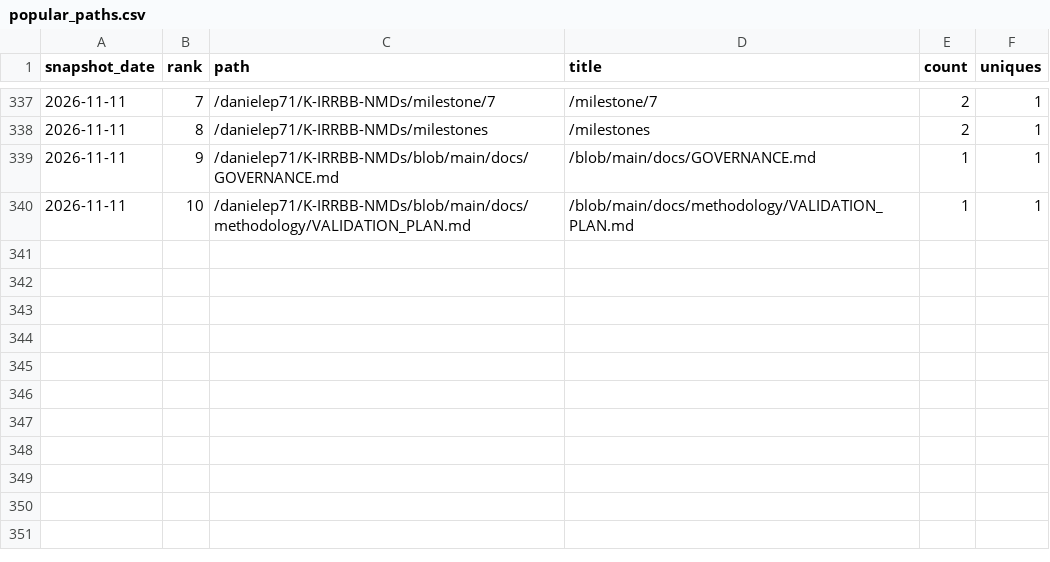
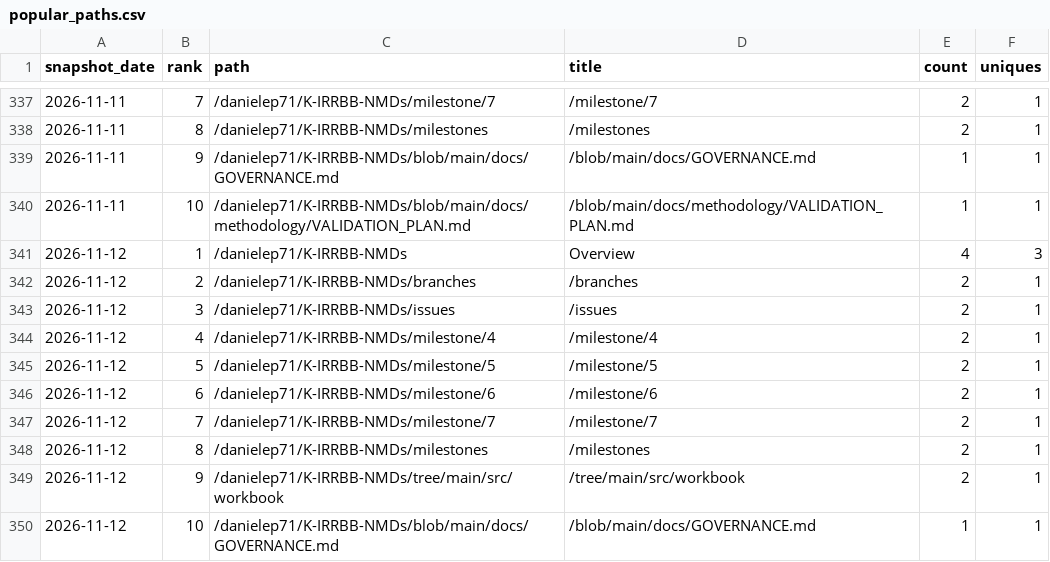
Before and after one commit to danielep71/K-IRRBB-NMDs, a CSV file: data/popular_paths.csv, drawn as a sheet; only a part is shown, gaps mark what is left out; the diff names each change by its address in the sheet, - before the commit and + after, or states it on an @@ line.

```diff
--- a/data/popular_paths.csv
+++ b/data/popular_paths.csv
+row 341: 2026-11-12 | 1 | /danielep71/K-IRRBB-NMDs | Overview | 4 | 3
+row 342: 2026-11-12 | 2 | /danielep71/K-IRRBB-NMDs/branches | /branches | 2 | 1
+row 343: 2026-11-12 | 3 | /danielep71/K-IRRBB-NMDs/issues | /issues | 2 | 1
+row 344: 2026-11-12 | 4 | /danielep71/K-IRRBB-NMDs/milestone/4 | /milestone/4 | 2 | 1
+row 345: 2026-11-12 | 5 | /danielep71/K-IRRBB-NMDs/milestone/5 | /milestone/5 | 2 | 1
+row 346: 2026-11-12 | 6 | /danielep71/K-IRRBB-NMDs/milestone/6 | /milestone/6 | 2 | 1
+row 347: 2026-11-12 | 7 | /danielep71/K-IRRBB-NMDs/milestone/7 | /milestone/7 | 2 | 1
+row 348: 2026-11-12 | 8 | /danielep71/K-IRRBB-NMDs/milestones | /milestones | 2 | 1
+row 349: 2026-11-12 | 9 | /danielep71/K-IRRBB-NMDs/tree/main/src/workbook | /tree/main/src/workbook | 2 | 1
+row 350: 2026-11-12 | 10 | /danielep71/K-IRRBB-NMDs/blob/main/docs/GOVERNANCE.md | /blob/main/docs/GOVERNANCE.md | 1 | 1
```
Also changed, not shown: data/referrers.csv, data/traffic.csv, 4 other files.
